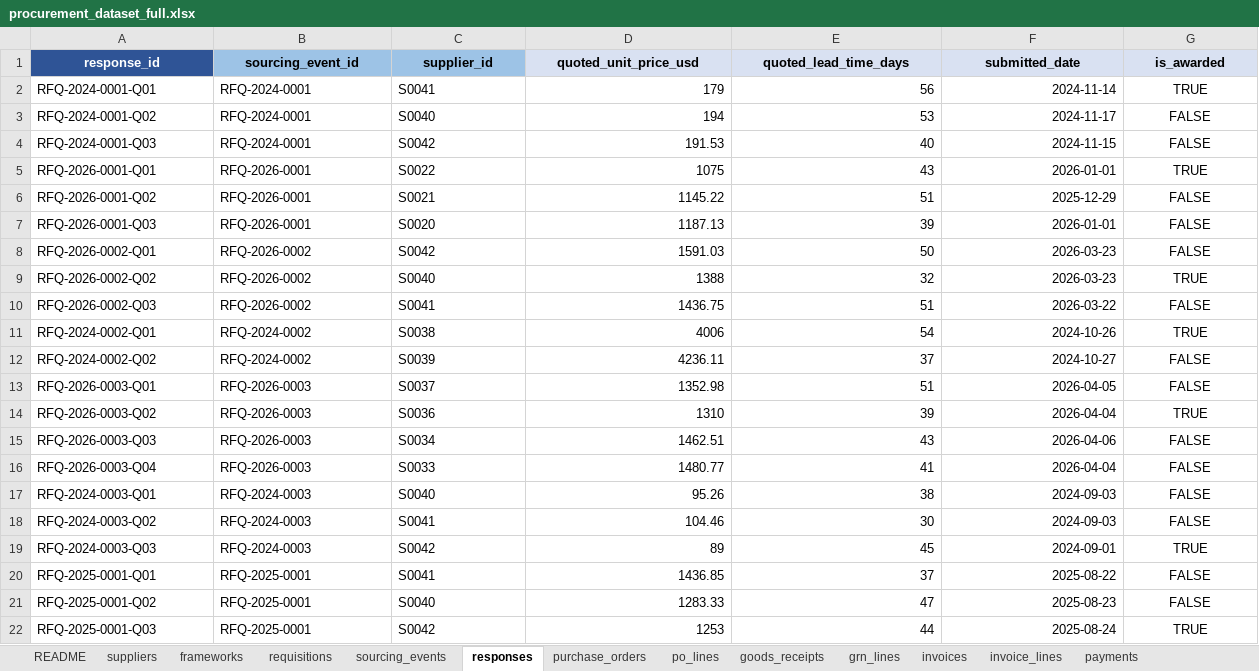
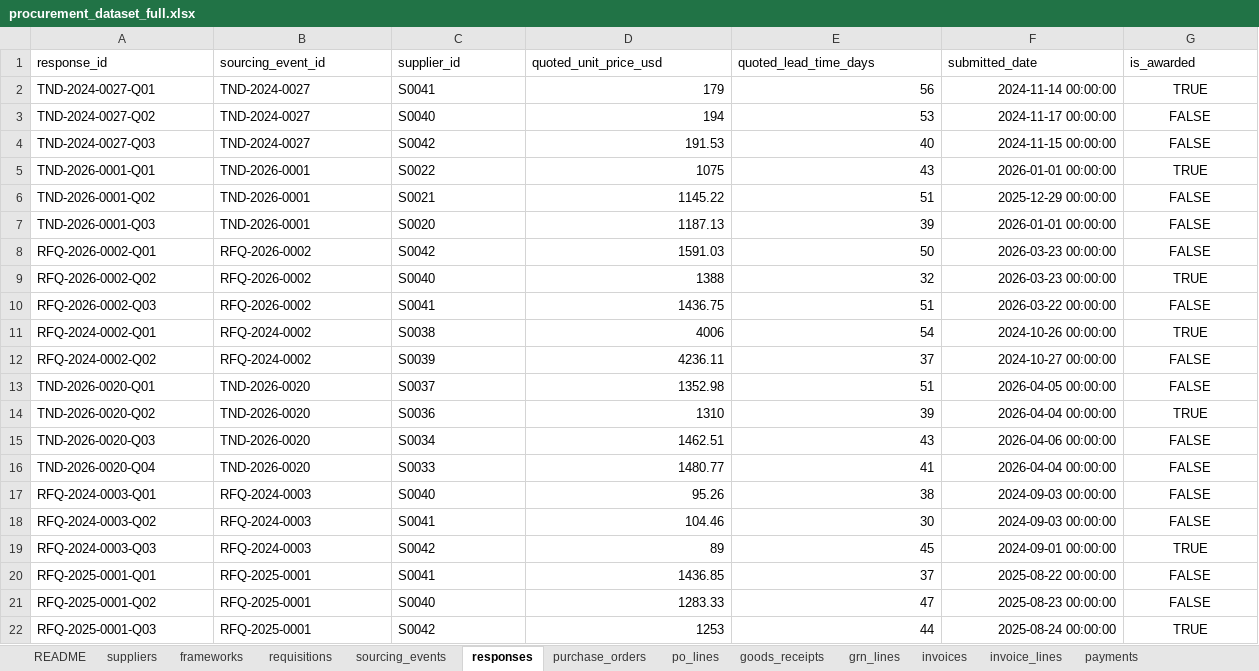
Before and after one commit to sunfish-on-sunscreen/procurement2, an Excel workbook: data/raw/procurement_dataset_full.xlsx, sheet responses, drawn as a sheet; only a part is shown; values as stored, in another font and other column widths than the file's, no borders; the diff covers the shown part only; the diff names each change by its address in the sheet, - before the commit and + after, or states it on an @@ line.

```diff
--- a/data/raw/procurement_dataset_full.xlsx (sheet responses)
+++ b/data/raw/procurement_dataset_full.xlsx (sheet responses)
@@ A1:G1 bold: on → off, alignment: center → left @@
@@ A1 fill: #2F5496 → none, text colour: #FFFFFF → black @@
-B1:C1 fill: #9DC3E6
+B1:C1 fill: none
-D1:G1 fill: #D9E1F2
+D1:G1 fill: none
-A2 (response_id): RFQ-2024-0001-Q01
+A2 (response_id): TND-2024-0027-Q01
-B2:B4 (sourcing_event_id): RFQ-2024-0001
+B2:B4 (sourcing_event_id): TND-2024-0027
-F2 (submitted_date): 2024-11-14
+F2 (submitted_date): 2024-11-14 00:00:00
-A3 (response_id): RFQ-2024-0001-Q02
+A3 (response_id): TND-2024-0027-Q02
-F3 (submitted_date): 2024-11-17
+F3 (submitted_date): 2024-11-17 00:00:00
-A4 (response_id): RFQ-2024-0001-Q03
+A4 (response_id): TND-2024-0027-Q03
-F4 (submitted_date): 2024-11-15
+F4 (submitted_date): 2024-11-15 00:00:00
-A5 (response_id): RFQ-2026-0001-Q01
+A5 (response_id): TND-2026-0001-Q01
-B5:B7 (sourcing_event_id): RFQ-2026-0001
+B5:B7 (sourcing_event_id): TND-2026-0001
-F5 (submitted_date): 2026-01-01
+F5 (submitted_date): 2026-01-01 00:00:00
-A6 (response_id): RFQ-2026-0001-Q02
+A6 (response_id): TND-2026-0001-Q02
-F6 (submitted_date): 2025-12-29
+F6 (submitted_date): 2025-12-29 00:00:00
-A7 (response_id): RFQ-2026-0001-Q03
+A7 (response_id): TND-2026-0001-Q03
-F7 (submitted_date): 2026-01-01
+F7 (submitted_date): 2026-01-01 00:00:00
-F8:F9 (submitted_date): 2026-03-23
+F8:F9 (submitted_date): 2026-03-23 00:00:00
-F10 (submitted_date): 2026-03-22
+F10 (submitted_date): 2026-03-22 00:00:00
-F11 (submitted_date): 2024-10-26
+F11 (submitted_date): 2024-10-26 00:00:00
-F12 (submitted_date): 2024-10-27
+F12 (submitted_date): 2024-10-27 00:00:00
-A13 (response_id): RFQ-2026-0003-Q01
+A13 (response_id): TND-2026-0020-Q01
-B13:B16 (sourcing_event_id): RFQ-2026-0003
+B13:B16 (sourcing_event_id): TND-2026-0020
-F13 (submitted_date): 2026-04-05
+F13 (submitted_date): 2026-04-05 00:00:00
-A14 (response_id): RFQ-2026-0003-Q02
+A14 (response_id): TND-2026-0020-Q02
-F14 (submitted_date): 2026-04-04
+F14 (submitted_date): 2026-04-04 00:00:00
-A15 (response_id): RFQ-2026-0003-Q03
+A15 (response_id): TND-2026-0020-Q03
-F15 (submitted_date): 2026-04-06
+F15 (submitted_date): 2026-04-06 00:00:00
-A16 (response_id): RFQ-2026-0003-Q04
+A16 (response_id): TND-2026-0020-Q04
-F16 (submitted_date): 2026-04-04
+F16 (submitted_date): 2026-04-04 00:00:00
-F17:F18 (submitted_date): 2024-09-03
+F17:F18 (submitted_date): 2024-09-03 00:00:00
-F19 (submitted_date): 2024-09-01
+F19 (submitted_date): 2024-09-01 00:00:00
-F20 (submitted_date): 2025-08-22
+F20 (submitted_date): 2025-08-22 00:00:00
-F21 (submitted_date): 2025-08-23
+F21 (submitted_date): 2025-08-23 00:00:00
-F22 (submitted_date): 2025-08-24
+F22 (submitted_date): 2025-08-24 00:00:00
```
Also changed, not shown: 1086 edited cells elsewhere in this sheet, sheet purchase_orders, sheet requisitions, sheet po_lines, sheet goods_receipts, sheet invoices, sheet payments, 6 more sheets.
